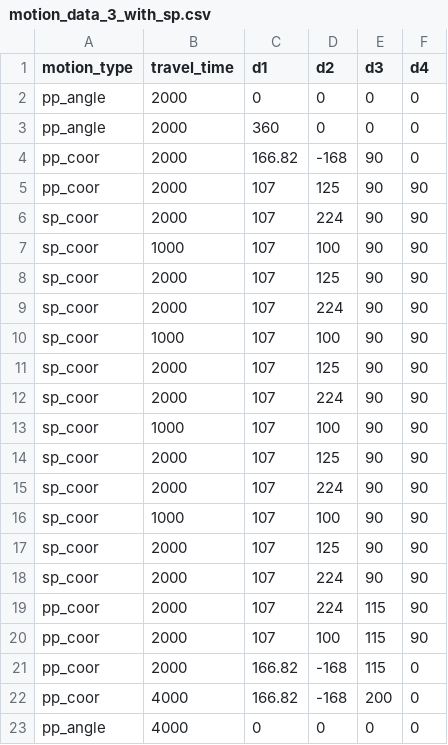
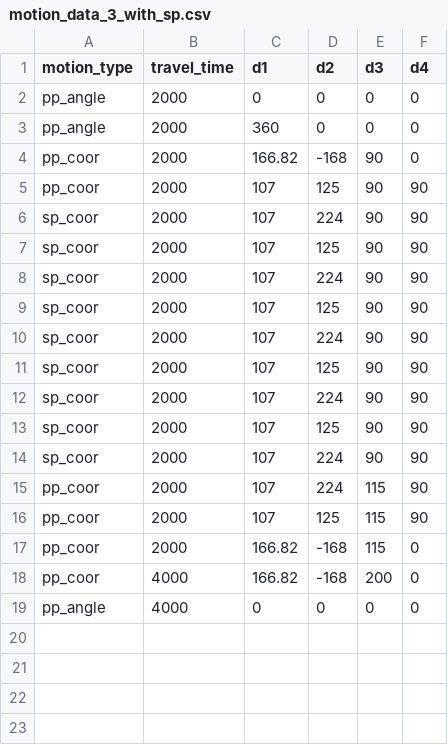
Before and after one commit to tzf230201/scara_arm, a CSV file: pusirobot/ver_c/motion_data_3_with_sp.csv, drawn as a sheet.

Commit message:
new pvt testing

```diff
--- a/pusirobot/ver_c/motion_data_3_with_sp.csv
+++ b/pusirobot/ver_c/motion_data_3_with_sp.csv
@@ -6,12 +6,8 @@ pp_coor,2000,107,125,90,90
 sp_coor,2000,107,224,90,90
-sp_coor,1000,107,100,90,90
 sp_coor,2000,107,125,90,90
 sp_coor,2000,107,224,90,90
-sp_coor,1000,107,100,90,90
 sp_coor,2000,107,125,90,90
 sp_coor,2000,107,224,90,90
-sp_coor,1000,107,100,90,90
 sp_coor,2000,107,125,90,90
 sp_coor,2000,107,224,90,90
-sp_coor,1000,107,100,90,90
 sp_coor,2000,107,125,90,90
@@ -19,3 +15,3 @@ sp_coor,2000,107,224,90,90
 pp_coor,2000,107,224,115,90
-pp_coor,2000,107,100,115,90
+pp_coor,2000,107,125,115,90
 pp_coor,2000,166.82,-168,115,0
```
